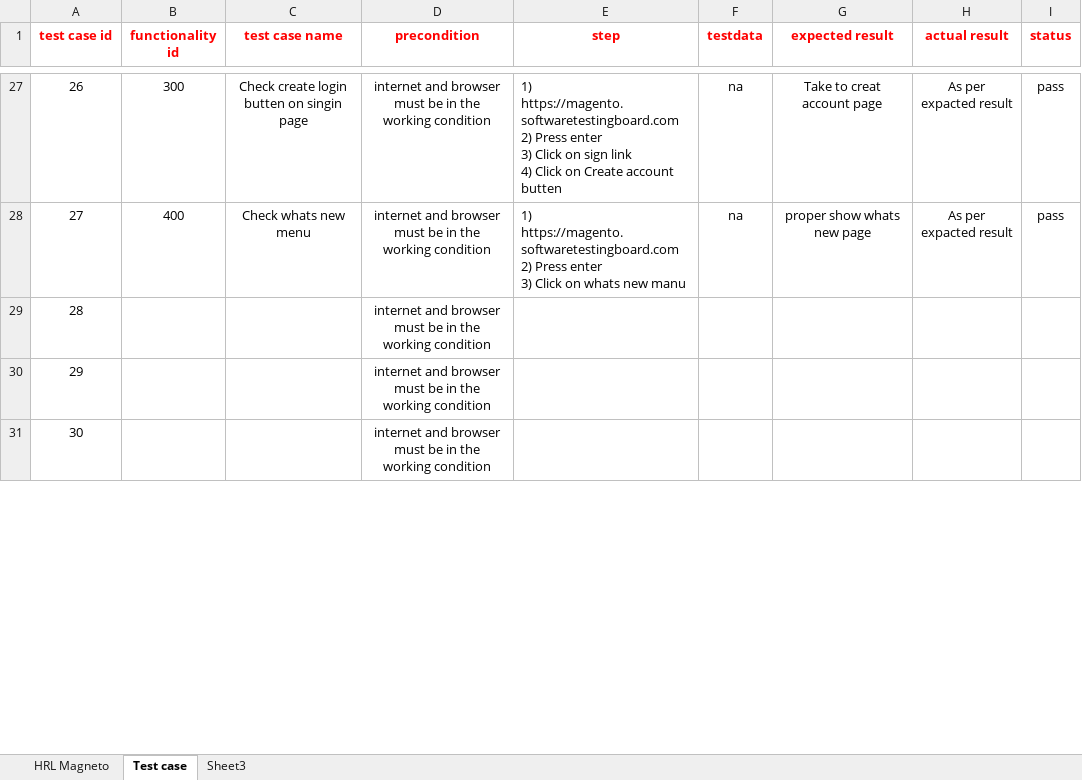
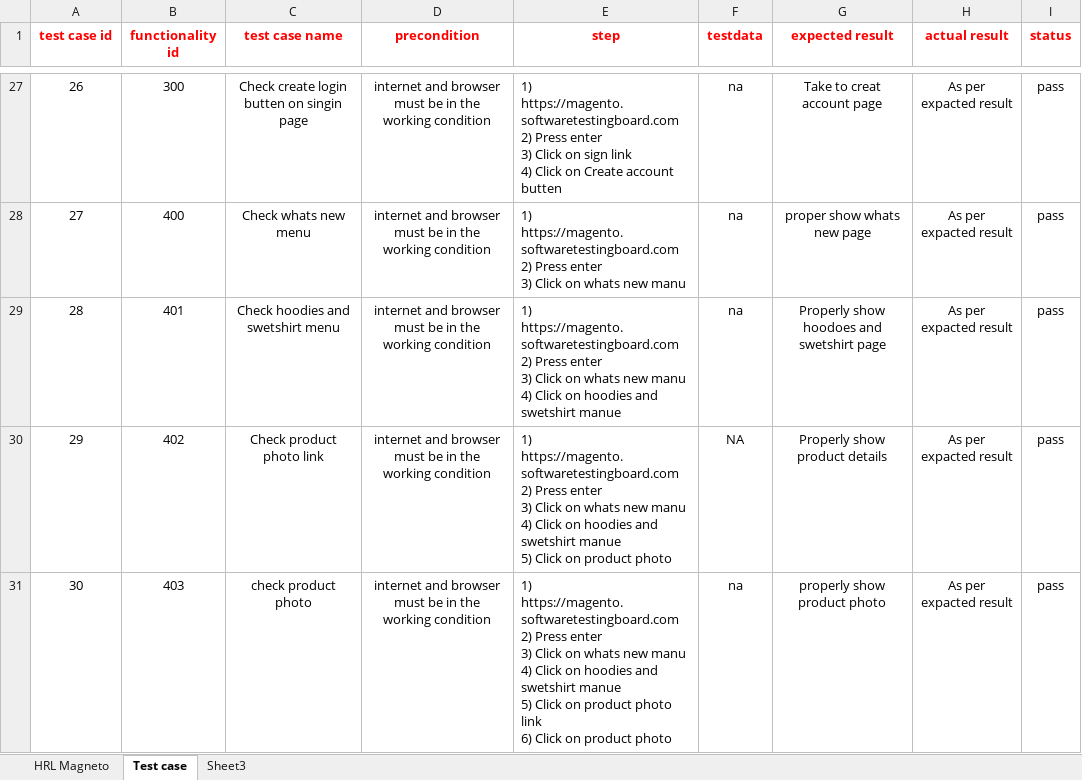
Before and after one commit to TINKESH0508/TInkesh-_Tops, an Excel workbook: Other/Magnato HRL & Tast case.xlsx, sheet Test case, drawn as a sheet; only a part is shown, gaps mark what is left out; values as stored, in another font and other column widths than the file's, no borders; ↵ is a line break in a cell; the diff covers the shown part only; the diff names each change by its address in the sheet, - before the commit and + after, or states it on an @@ line.

```diff
--- a/Other/Magnato HRL & Tast case.xlsx (sheet Test case)
+++ b/Other/Magnato HRL & Tast case.xlsx (sheet Test case)
-B29 (functionality id): (empty)
+B29 (functionality id): 401
-C29 (test case name): (empty)
+C29 (test case name): Check hoodies and swetshirt menu
-E29 (step): (empty)
+E29 (step): 1) https://magento.softwaretestingboard.com ↵ 2) Press enter ↵ 3) Click on whats new manu ↵ 4) Click on hoodies and swetshirt manue
-F29 (testdata): (empty)
+F29 (testdata): na
-G29 (expected result): (empty)
+G29 (expected result): Properly show hoodoes and swetshirt page
-H29:H31 (actual result): (empty)
+H29:H31 (actual result): As per expacted result
-I29:I31 (status): (empty)
+I29:I31 (status): pass
-B30 (functionality id): (empty)
+B30 (functionality id): 402
-C30 (test case name): (empty)
+C30 (test case name): Check product photo link
-E30 (step): (empty)
+E30 (step): 1) https://magento.softwaretestingboard.com ↵ 2) Press enter ↵ 3) Click on whats new manu ↵ 4) Click on hoodies and swetshirt manue ↵ 5) Click on product photo
-F30 (testdata): (empty)
+F30 (testdata): NA
-G30 (expected result): (empty)
+G30 (expected result): Properly show product details
-B31 (functionality id): (empty)
+B31 (functionality id): 403
-C31 (test case name): (empty)
+C31 (test case name): check product photo
-E31 (step): (empty)
+E31 (step): 1) https://magento.softwaretestingboard.com ↵ 2) Press enter ↵ 3) Click on whats new manu ↵ 4) Click on hoodies and swetshirt manue ↵ 5) Click on product photo link ↵ 6) Click on product photo
-F31 (testdata): (empty)
+F31 (testdata): na
-G31 (expected result): (empty)
+G31 (expected result): properly show product photo
```
Also changed, not shown: 53 edited cells elsewhere in this sheet, sheet HRL Magneto, 10 other files.
